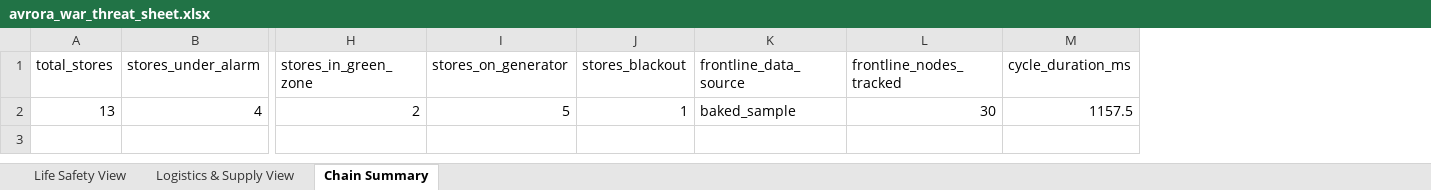
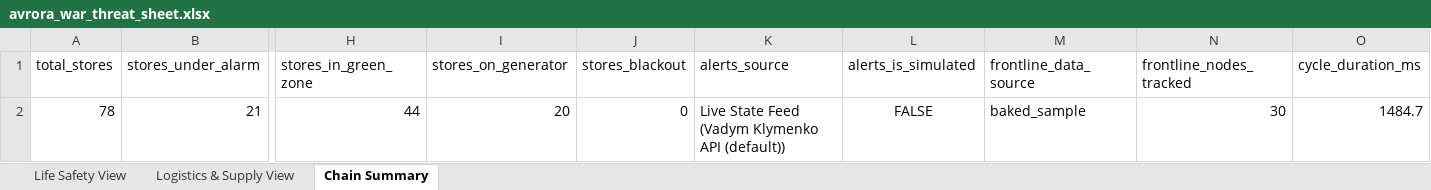
Before and after one commit to TanbirRamim/avrora-store-assistant, an Excel workbook: war-map-monitor/output/avrora_war_threat_sheet.xlsx, sheet Chain Summary, drawn as a sheet; only a part is shown, gaps mark what is left out; values as stored, in another font and other column widths than the file's, no borders; removed rows and columns are numbered as before the commit, all else as after; rows hold the shown columns only; the diff names each change by its address in the sheet, - before the commit and + after, or states it on an @@ line.

```diff
--- a/war-map-monitor/output/avrora_war_threat_sheet.xlsx (sheet Chain Summary)
+++ b/war-map-monitor/output/avrora_war_threat_sheet.xlsx (sheet Chain Summary)
+column K (alerts_source), empty
+column L (alerts_is_simulated), empty
-row 2: 13 | 4 | 2 | 5 | 1 | baked_sample | 30 | 1157.5
+row 2: 78 | 21 | 44 | 20 | 0 | Live State Feed (Vadym Klymenko API (default)) | FALSE | baked_sample | 30 | 1484.7
```
Also changed, not shown: sheet Logistics & Supply View, sheet Life Safety View, 10 other files.
